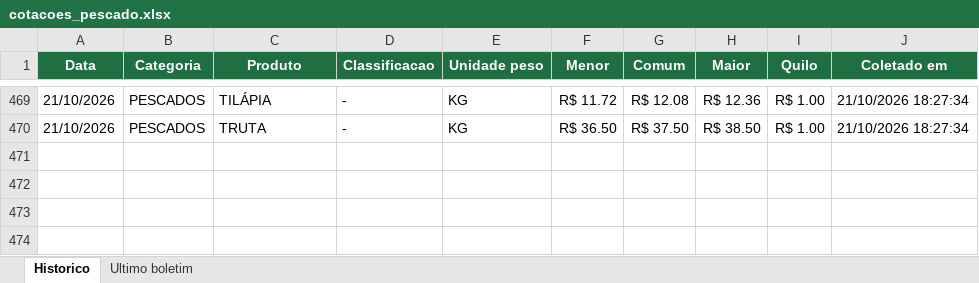
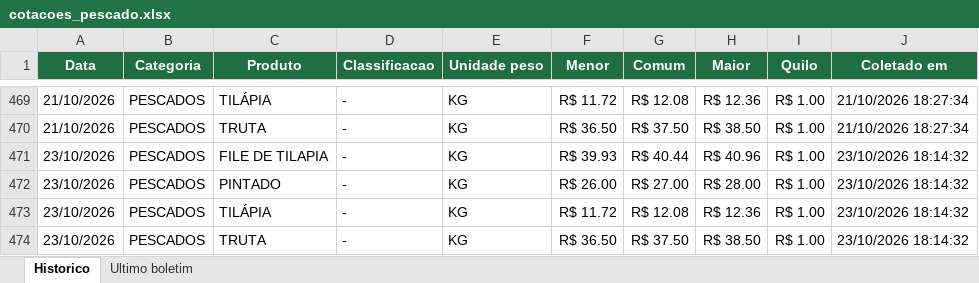
Before and after one commit to tbrena/robo-ceagesp, an Excel workbook: dados/cotacoes_pescado.xlsx, sheet Historico, drawn as a sheet; only a part is shown, gaps mark what is left out; values as stored, in another font and other column widths than the file's, no borders; the diff names each change by its address in the sheet, - before the commit and + after, or states it on an @@ line.

```diff
--- a/dados/cotacoes_pescado.xlsx (sheet Historico)
+++ b/dados/cotacoes_pescado.xlsx (sheet Historico)
+row 471: 23/10/2026 | PESCADOS | FILE DE TILAPIA | - | KG | R$ 39.93 | R$ 40.44 | R$ 40.96 | R$ 1.00 | 23/10/2026 18:14:32
+row 472: 23/10/2026 | PESCADOS | PINTADO | - | KG | R$ 26.00 | R$ 27.00 | R$ 28.00 | R$ 1.00 | 23/10/2026 18:14:32
+row 473: 23/10/2026 | PESCADOS | TILÁPIA | - | KG | R$ 11.72 | R$ 12.08 | R$ 12.36 | R$ 1.00 | 23/10/2026 18:14:32
+row 474: 23/10/2026 | PESCADOS | TRUTA | - | KG | R$ 36.50 | R$ 37.50 | R$ 38.50 | R$ 1.00 | 23/10/2026 18:14:32
```
Also changed, not shown: sheet Ultimo boletim, 14 other files.
